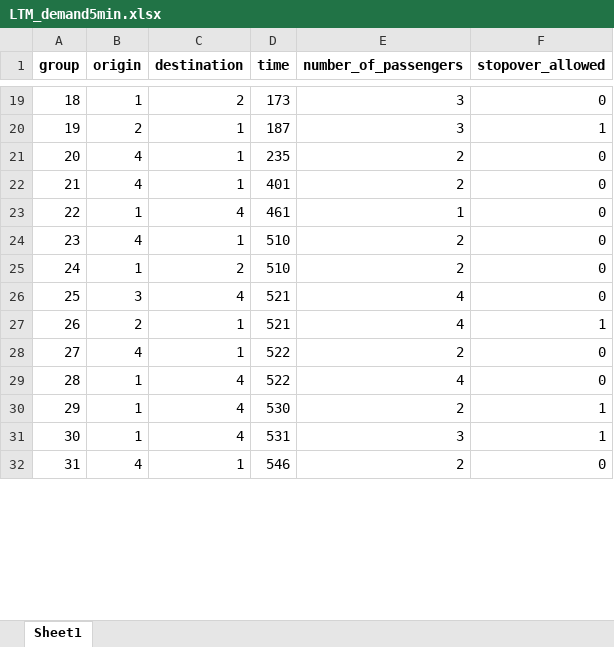
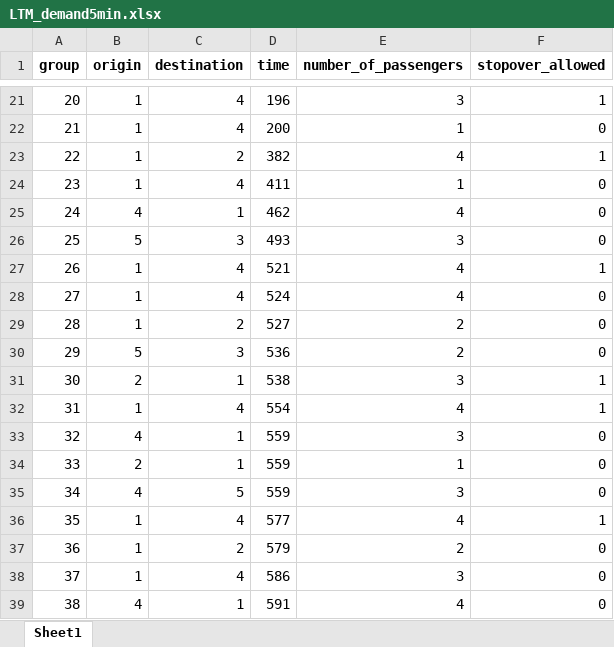
Before and after one commit to JonasHansenDTU/Master-Thesis-eVTOL, an Excel workbook: inputData/LTM_demand5min.xlsx, sheet Sheet1, drawn as a sheet; only a part is shown, gaps mark what is left out; values as stored, in another font and other column widths than the file's, no borders; removed rows and columns are numbered as before the commit, all else as after; the diff covers the shown part only; the diff names each change by its address in the sheet, - before the commit and + after, or states it on an @@ line.

```diff
--- a/inputData/LTM_demand5min.xlsx (sheet Sheet1)
+++ b/inputData/LTM_demand5min.xlsx (sheet Sheet1)
@@ column A (group) renumbered between rows 3 and 43 @@
-C21 (destination): 2
+C21 (destination): 4
-D21 (time): 173
+D21 (time): 196
-F21 (stopover_allowed): 0
+F21 (stopover_allowed): 1
-row 20: 19 | 2 | 1 | 187 | 3 | 1
-row 21: 20 | 4 | 1 | 235 | 2 | 0
-row 22: 21 | 4 | 1 | 401 | 2 | 0
-D22 (time): 461
+D22 (time): 200
+row 23: 22 | 1 | 2 | 382 | 4 | 1
+row 24: 23 | 1 | 4 | 411 | 1 | 0
-D25 (time): 510
+D25 (time): 462
-E25 (number_of_passengers): 2
+E25 (number_of_passengers): 4
+row 26: 25 | 5 | 3 | 493 | 3 | 0
+row 27: 26 | 1 | 4 | 521 | 4 | 1
+row 28: 27 | 1 | 4 | 524 | 4 | 0
-D29 (time): 510
+D29 (time): 527
-row 26: 25 | 3 | 4 | 521 | 4 | 0
+row 30: 29 | 5 | 3 | 536 | 2 | 0
-D31 (time): 521
+D31 (time): 538
-E31 (number_of_passengers): 4
+E31 (number_of_passengers): 3
+row 32: 31 | 1 | 4 | 554 | 4 | 1
-D33 (time): 522
+D33 (time): 559
-E33 (number_of_passengers): 2
+E33 (number_of_passengers): 3
+row 34: 33 | 2 | 1 | 559 | 1 | 0
+row 35: 34 | 4 | 5 | 559 | 3 | 0
-D36 (time): 522
+D36 (time): 577
-F36 (stopover_allowed): 0
+F36 (stopover_allowed): 1
-C37 (destination): 4
+C37 (destination): 2
-D37 (time): 530
+D37 (time): 579
-F37:F38 (stopover_allowed): 1
+F37:F38 (stopover_allowed): 0
-D38 (time): 531
+D38 (time): 586
-D39 (time): 546
+D39 (time): 591
-E39 (number_of_passengers): 2
+E39 (number_of_passengers): 4
```
Also changed, not shown: 12 added rows, 15 removed rows and 24 edited cells elsewhere in this sheet, inputData/Parameters.xlsx, 7 other files.
